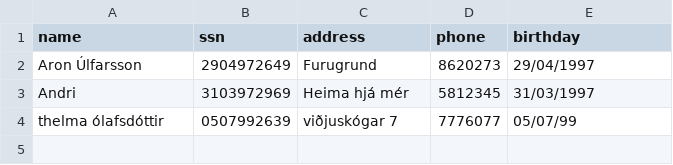
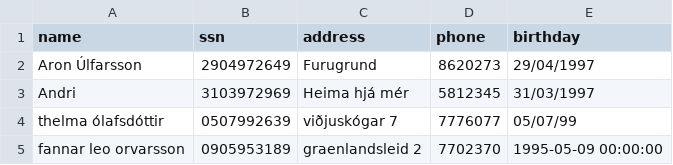
Before and after one commit to AronU/Car-Rental-Service, a CSV file: Car_Rental/data/customers.csv, drawn as a sheet.

```diff
--- a/Car_Rental/data/customers.csv
+++ b/Car_Rental/data/customers.csv
@@ -4 +4,2 @@ Andri,3103972969,Heima hjá mér,5812345,31/03/1997
 thelma ólafsdóttir,0507992639,viðjuskógar 7,7776077,05/07/99
+fannar leo orvarsson,0905953189,graenlandsleid 2,7702370,1995-05-09 00:00:00
```
Also changed, not shown: 1 other file.
